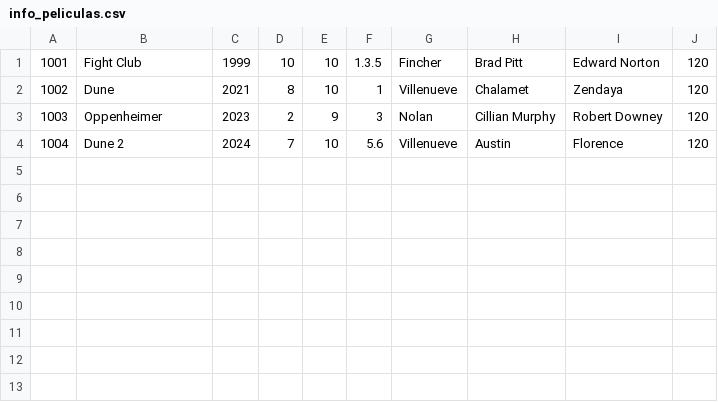
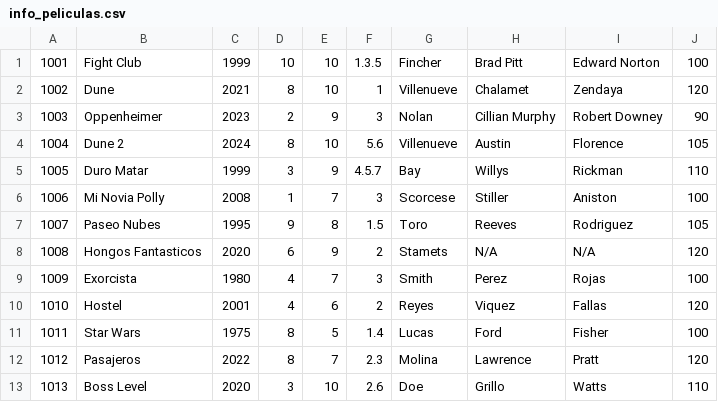
Before and after one commit to arrobaking/Proyecto_Final_intro_progra, a CSV file: principal/info_peliculas.csv, drawn as a sheet; the diff names each change by its address in the sheet, - before the commit and + after, or states it on an @@ line.

```diff
--- a/principal/info_peliculas.csv
+++ b/principal/info_peliculas.csv
-J1: 120
+J1: 100
-J3: 120
+J3: 90
-D4: 7
+D4: 8
-J4: 120
+J4: 105
+row 5: 1005 | Duro Matar | 1999 | 3 | 9 | 4.5.7 | Bay | Willys | Rickman | 110
+row 6: 1006 | Mi Novia Polly | 2008 | 1 | 7 | 3 | Scorcese | Stiller | Aniston | 100
+row 7: 1007 | Paseo Nubes | 1995 | 9 | 8 | 1.5 | Toro | Reeves | Rodriguez | 105
+row 8: 1008 | Hongos Fantasticos | 2020 | 6 | 9 | 2 | Stamets | N/A | N/A | 120
+row 9: 1009 | Exorcista | 1980 | 4 | 7 | 3 | Smith | Perez | Rojas | 100
+row 10: 1010 | Hostel | 2001 | 4 | 6 | 2 | Reyes | Viquez | Fallas | 120
+row 11: 1011 | Star Wars | 1975 | 8 | 5 | 1.4 | Lucas | Ford | Fisher | 100
+row 12: 1012 | Pasajeros | 2022 | 8 | 7 | 2.3 | Molina | Lawrence | Pratt | 120
+row 13: 1013 | Boss Level | 2020 | 3 | 10 | 2.6 | Doe | Grillo | Watts | 110
```
Also changed, not shown: 2 other files.
